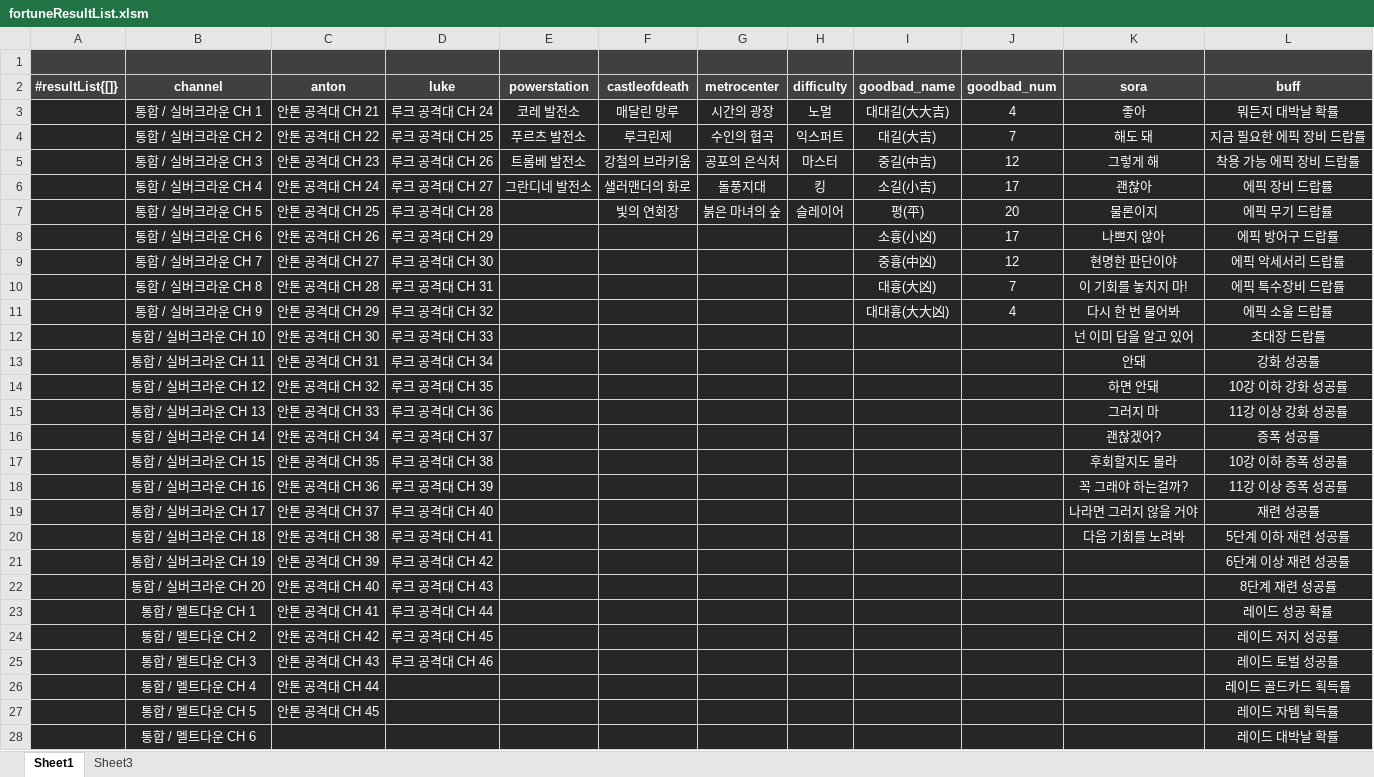
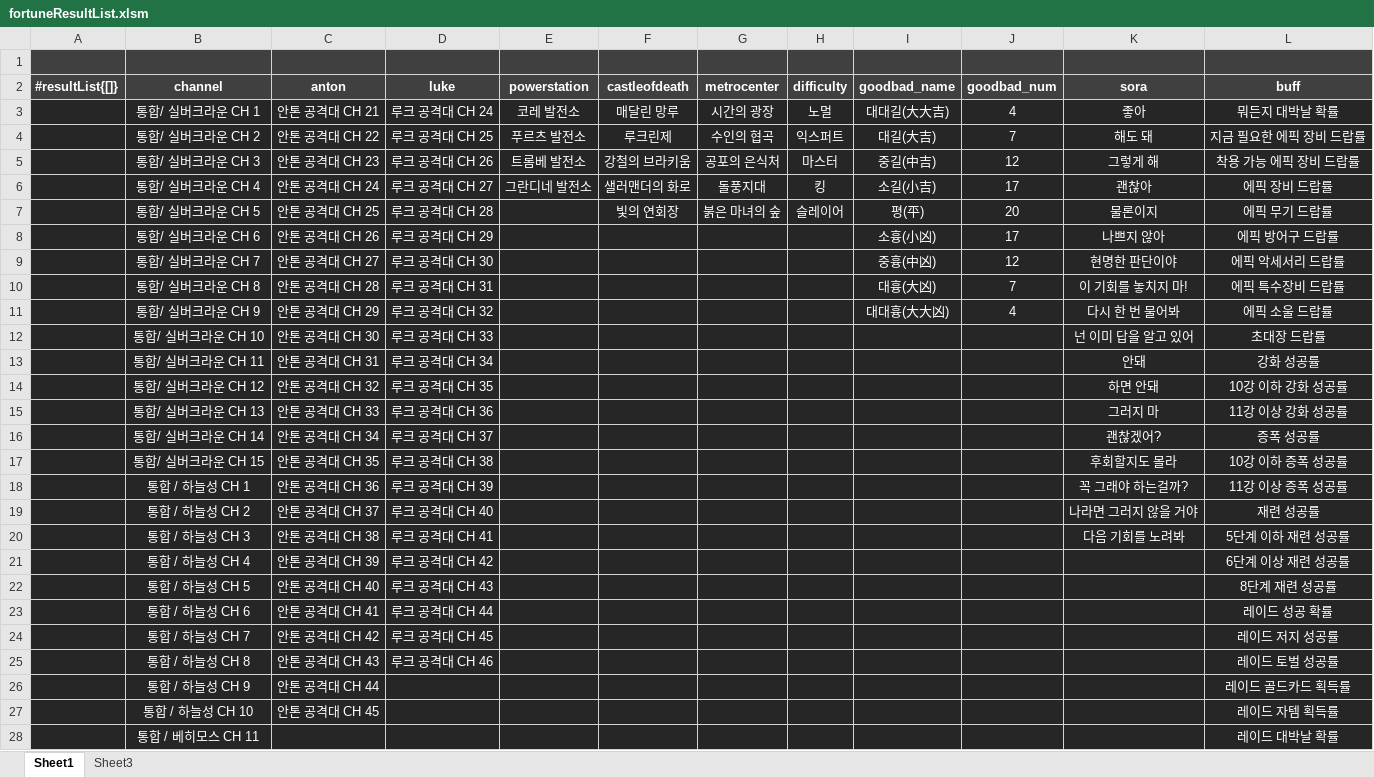
Before and after one commit to solarias/dnf, an Excel workbook: js/fortuneResultList.xlsm, sheet Sheet1, drawn as a sheet; only a part is shown; values as stored, in another font and other column widths than the file's, no borders; conditional formats not drawn; the diff covers the shown part only; the diff names each change by its address in the sheet, - before the commit and + after, or states it on an @@ line.

```diff
--- a/js/fortuneResultList.xlsm (sheet Sheet1)
+++ b/js/fortuneResultList.xlsm (sheet Sheet1)
-B3 (channel): 통합 / 실버크라운 CH 1
+B3 (channel): 통합/ 실버크라운 CH 1
-B4 (channel): 통합 / 실버크라운 CH 2
+B4 (channel): 통합/ 실버크라운 CH 2
-B5 (channel): 통합 / 실버크라운 CH 3
+B5 (channel): 통합/ 실버크라운 CH 3
-B6 (channel): 통합 / 실버크라운 CH 4
+B6 (channel): 통합/ 실버크라운 CH 4
-B7 (channel): 통합 / 실버크라운 CH 5
+B7 (channel): 통합/ 실버크라운 CH 5
-B8 (channel): 통합 / 실버크라운 CH 6
+B8 (channel): 통합/ 실버크라운 CH 6
-B9 (channel): 통합 / 실버크라운 CH 7
+B9 (channel): 통합/ 실버크라운 CH 7
-B10 (channel): 통합 / 실버크라운 CH 8
+B10 (channel): 통합/ 실버크라운 CH 8
-B11 (channel): 통합 / 실버크라운 CH 9
+B11 (channel): 통합/ 실버크라운 CH 9
-B12 (channel): 통합 / 실버크라운 CH 10
+B12 (channel): 통합/ 실버크라운 CH 10
-B13 (channel): 통합 / 실버크라운 CH 11
+B13 (channel): 통합/ 실버크라운 CH 11
-B14 (channel): 통합 / 실버크라운 CH 12
+B14 (channel): 통합/ 실버크라운 CH 12
-B15 (channel): 통합 / 실버크라운 CH 13
+B15 (channel): 통합/ 실버크라운 CH 13
-B16 (channel): 통합 / 실버크라운 CH 14
+B16 (channel): 통합/ 실버크라운 CH 14
-B17 (channel): 통합 / 실버크라운 CH 15
+B17 (channel): 통합/ 실버크라운 CH 15
-B18 (channel): 통합 / 실버크라운 CH 16
+B18 (channel): 통합 / 하늘성 CH 1
-B19 (channel): 통합 / 실버크라운 CH 17
+B19 (channel): 통합 / 하늘성 CH 2
-B20 (channel): 통합 / 실버크라운 CH 18
+B20 (channel): 통합 / 하늘성 CH 3
-B21 (channel): 통합 / 실버크라운 CH 19
+B21 (channel): 통합 / 하늘성 CH 4
-B22 (channel): 통합 / 실버크라운 CH 20
+B22 (channel): 통합 / 하늘성 CH 5
-B23 (channel): 통합 / 멜트다운 CH 1
+B23 (channel): 통합 / 하늘성 CH 6
-B24 (channel): 통합 / 멜트다운 CH 2
+B24 (channel): 통합 / 하늘성 CH 7
-B25 (channel): 통합 / 멜트다운 CH 3
+B25 (channel): 통합 / 하늘성 CH 8
-B26 (channel): 통합 / 멜트다운 CH 4
+B26 (channel): 통합 / 하늘성 CH 9
-B27 (channel): 통합 / 멜트다운 CH 5
+B27 (channel): 통합 / 하늘성 CH 10
-B28 (channel): 통합 / 멜트다운 CH 6
+B28 (channel): 통합 / 베히모스 CH 11
```
Also changed, not shown: 10 added rows, 32 removed rows and 59 edited cells elsewhere in this sheet, 1 other file.
